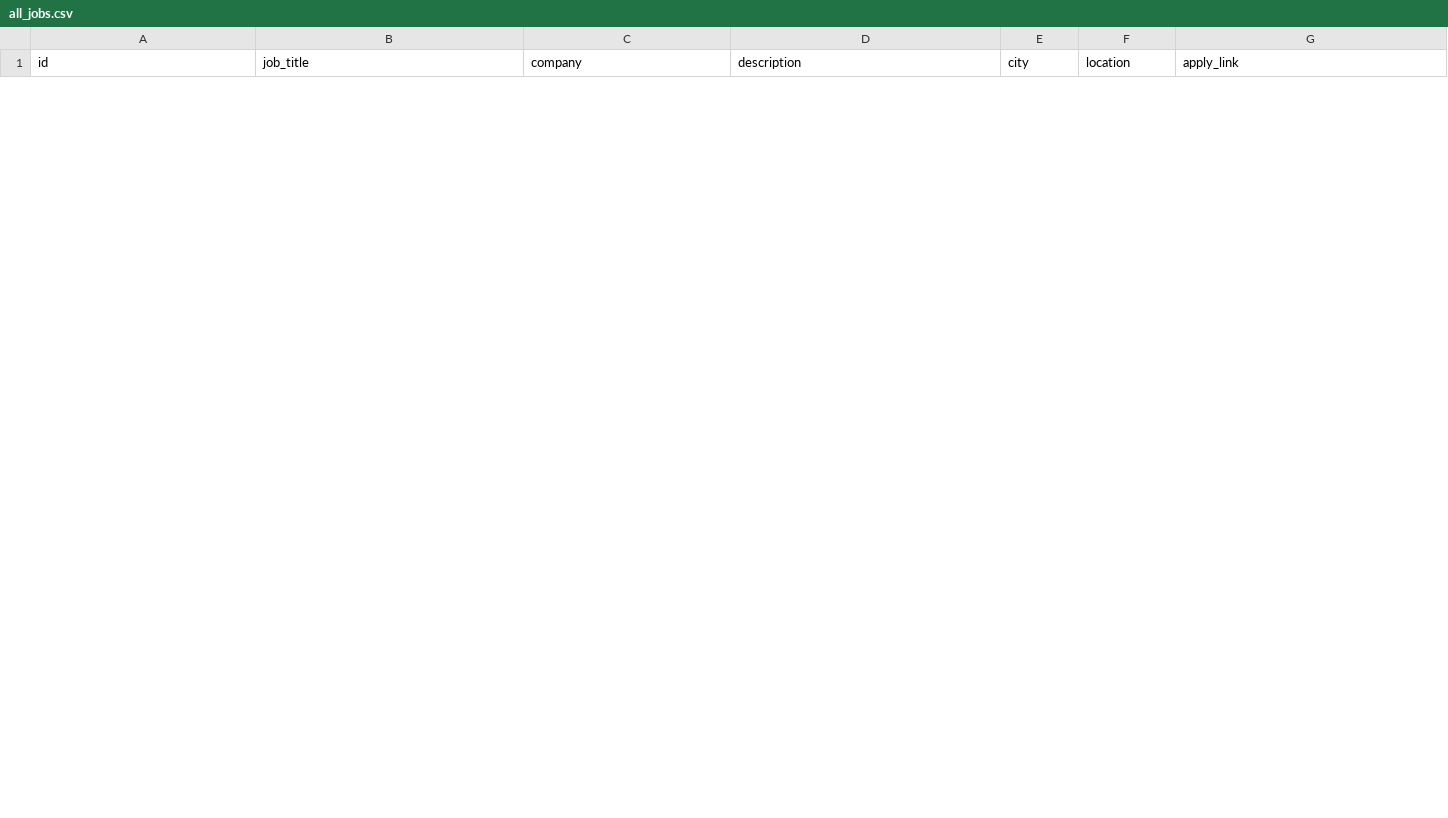
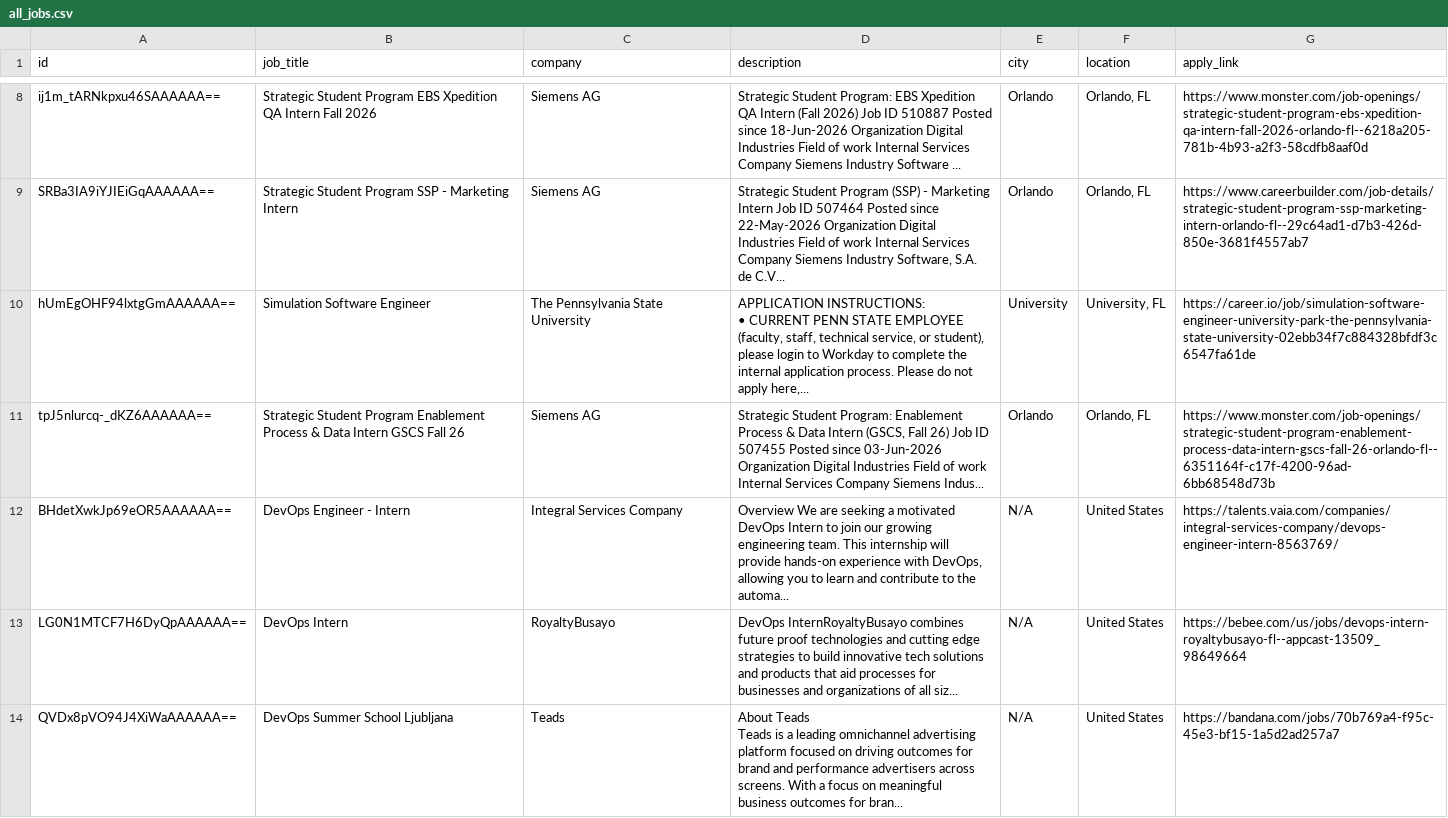
Before and after one commit to liorcohen1606/data-jobs-etl-pipeline, a CSV file: all_jobs.csv, drawn as a sheet; only a part is shown, gaps mark what is left out; the diff covers the shown part only.

```diff
--- a/all_jobs.csv
+++ b/all_jobs.csv
@@ -0,0 +10,10 @@
+ij1m_tARNkpxu46SAAAAAA==,Strategic Student Program EBS Xpedition QA Intern Fall 2026,Siemens AG,Strategic Student Program: EBS Xpedition QA Intern (Fall 2026) Job ID 510887 Posted since 18-Jun-2026 Organization Digital Industries Field of work Internal Services Company Siemens Industry Software ...,Orlando,"Orlando, FL",https://www.monster.com/job-openings/strategic-student-program-ebs-xpedition-qa-intern-fall-2026-orlando-fl--6218a205-781b-4b93-a2f3-58cdfb8aaf0d
+SRBa3IA9iYJIEiGqAAAAAA==,Strategic Student Program SSP - Marketing Intern,Siemens AG,"Strategic Student Program (SSP) - Marketing Intern Job ID 507464 Posted since 22-May-2026 Organization Digital Industries Field of work Internal Services Company Siemens Industry Software, S.A. de C.V...",Orlando,"Orlando, FL",https://www.careerbuilder.com/job-details/strategic-student-program-ssp-marketing-intern-orlando-fl--29c64ad1-d7b3-426d-850e-3681f4557ab7
+hUmEgOHF94lxtgGmAAAAAA==,Simulation Software Engineer,The Pennsylvania State University,"APPLICATION INSTRUCTIONS:
+• CURRENT PENN STATE EMPLOYEE (faculty, staff, technical service, or student), please login to Workday to complete the internal application process. Please do not apply here,...",University,"University, FL",https://career.io/job/simulation-software-engineer-university-park-the-pennsylvania-state-university-02ebb34f7c884328bfdf3c6547fa61de
+tpJ5nlurcq-_dKZ6AAAAAA==,Strategic Student Program Enablement Process & Data Intern GSCS Fall 26,Siemens AG,"Strategic Student Program: Enablement Process & Data Intern (GSCS, Fall 26) Job ID 507455 Posted since 03-Jun-2026 Organization Digital Industries Field of work Internal Services Company Siemens Indus...",Orlando,"Orlando, FL",https://www.monster.com/job-openings/strategic-student-program-enablement-process-data-intern-gscs-fall-26-orlando-fl--6351164f-c17f-4200-96ad-6bb68548d73b
+BHdetXwkJp69eOR5AAAAAA==,DevOps Engineer - Intern,Integral Services Company,"Overview We are seeking a motivated DevOps Intern to join our growing engineering team. This internship will provide hands-on experience with DevOps, allowing you to learn and contribute to the automa...",N/A,United States,https://talents.vaia.com/companies/integral-services-company/devops-engineer-intern-8563769/
+LG0N1MTCF7H6DyQpAAAAAA==,DevOps Intern,RoyaltyBusayo,DevOps InternRoyaltyBusayo combines future proof technologies and cutting edge strategies to build innovative tech solutions and products that aid processes for businesses and organizations of all siz...,N/A,United States,https://bebee.com/us/jobs/devops-intern-royaltybusayo-fl--appcast-13509_98649664
+QVDx8pVO94J4XiWaAAAAAA==,DevOps Summer School Ljubljana,Teads,"About Teads
+
+Teads is a leading omnichannel advertising platform focused on driving outcomes for brand and performance advertisers across screens. With a focus on meaningful business outcomes for bran...",N/A,United States,https://bandana.com/jobs/70b769a4-f95c-45e3-bf15-1a5d2ad257a7
```
Also changed, not shown: 13 added rows and 7 removed rows elsewhere in this file, 2 other files.
